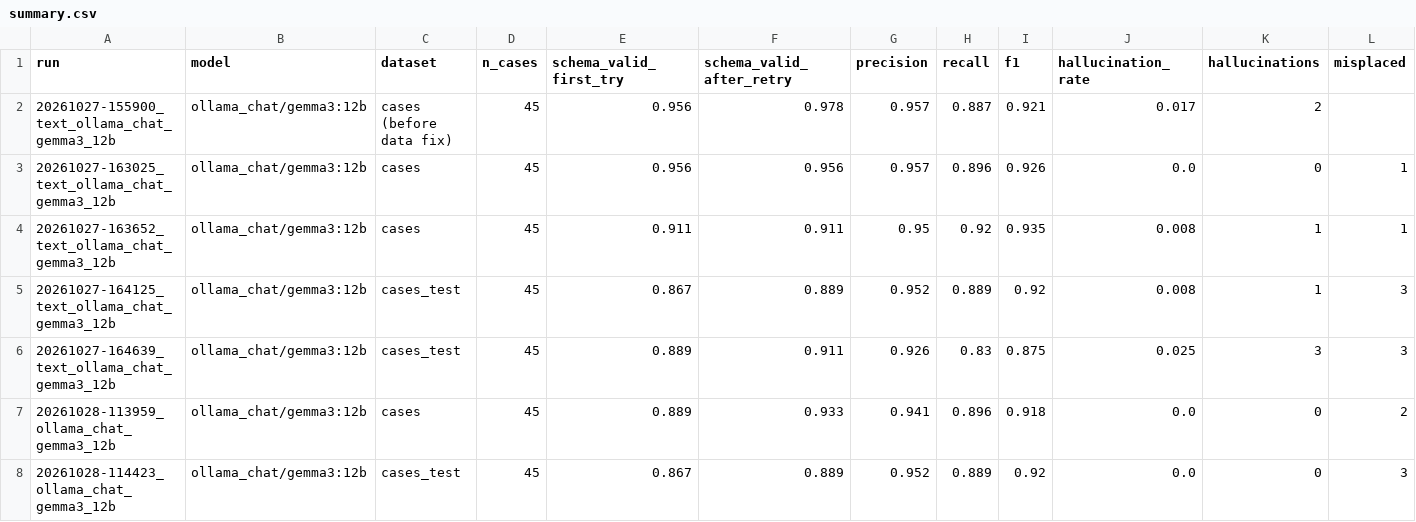
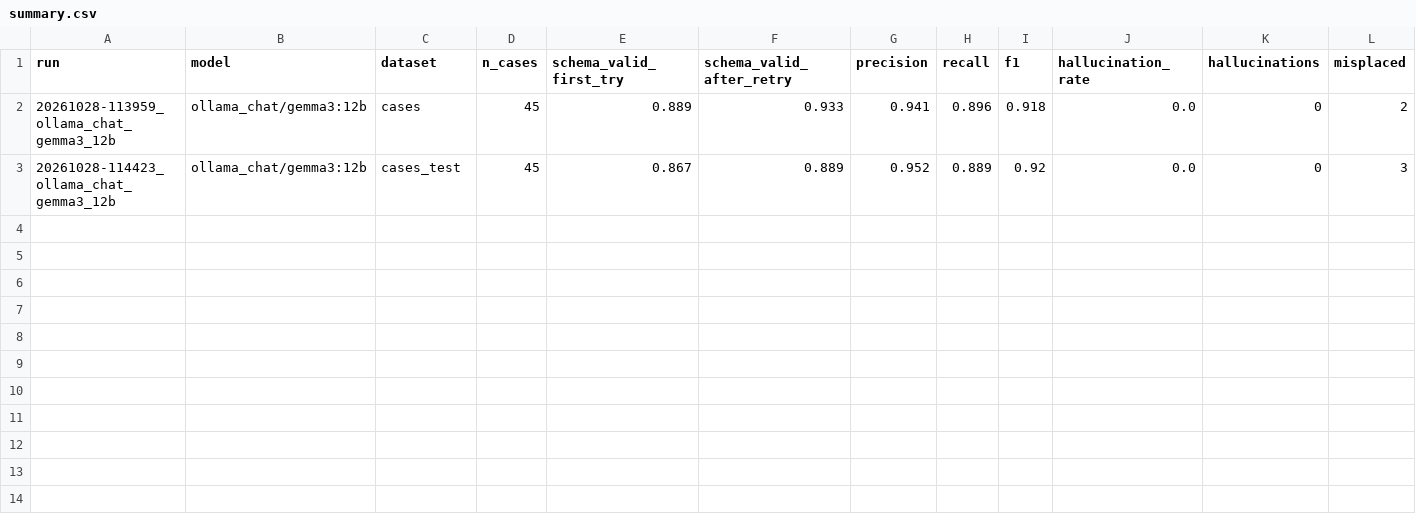
Before and after one commit to KVorwalder/voice-to-care-record, a CSV file: results/summary.csv, drawn as a sheet; only a part is shown; rows hold the shown columns only; the diff names each change by its address in the sheet, - before the commit and + after, or states it on an @@ line.

```diff
--- a/results/summary.csv
+++ b/results/summary.csv
-row 2: 20261027-155900_text_ollama_chat_gemma3_12b | ollama_chat/gemma3:12b | cases (before data fix) | 45 | 0.956 | 0.978 | 0.957 | 0.887 | 0.921 | 0.017 | 2
-row 3: 20261027-163025_text_ollama_chat_gemma3_12b | ollama_chat/gemma3:12b | cases | 45 | 0.956 | 0.956 | 0.957 | 0.896 | 0.926 | 0.0 | 0 | 1
-row 4: 20261027-163652_text_ollama_chat_gemma3_12b | ollama_chat/gemma3:12b | cases | 45 | 0.911 | 0.911 | 0.95 | 0.92 | 0.935 | 0.008 | 1 | 1
-row 5: 20261027-164125_text_ollama_chat_gemma3_12b | ollama_chat/gemma3:12b | cases_test | 45 | 0.867 | 0.889 | 0.952 | 0.889 | 0.92 | 0.008 | 1 | 3
-row 6: 20261027-164639_text_ollama_chat_gemma3_12b | ollama_chat/gemma3:12b | cases_test | 45 | 0.889 | 0.911 | 0.926 | 0.83 | 0.875 | 0.025 | 3 | 3
```
Also changed, not shown: 1 other file.
